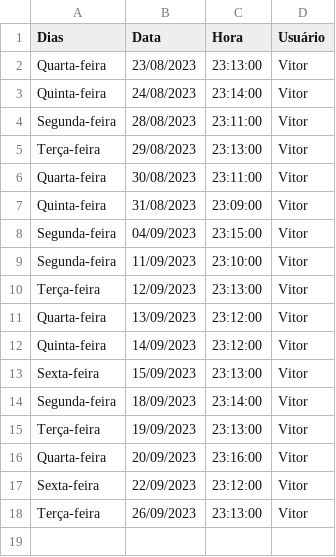
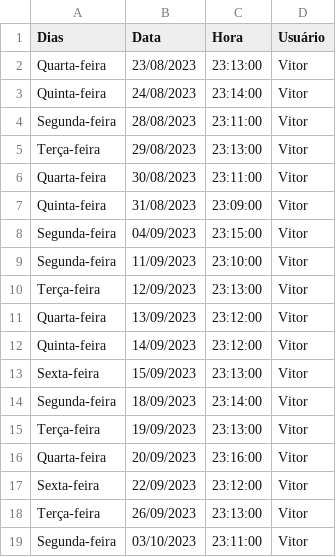
Before and after one commit to Only-Vitin/python_study, a CSV file: my_test_projects/arrival_registration/_horarios_chegada.csv, drawn as a sheet; the diff names each change by its address in the sheet, - before the commit and + after, or states it on an @@ line.

```diff
--- a/my_test_projects/arrival_registration/_horarios_chegada.csv
+++ b/my_test_projects/arrival_registration/_horarios_chegada.csv
+row 19: Segunda-feira | 03/10/2023 | 23:11:00 | Vitor
```
Also changed, not shown: 8 other files.
